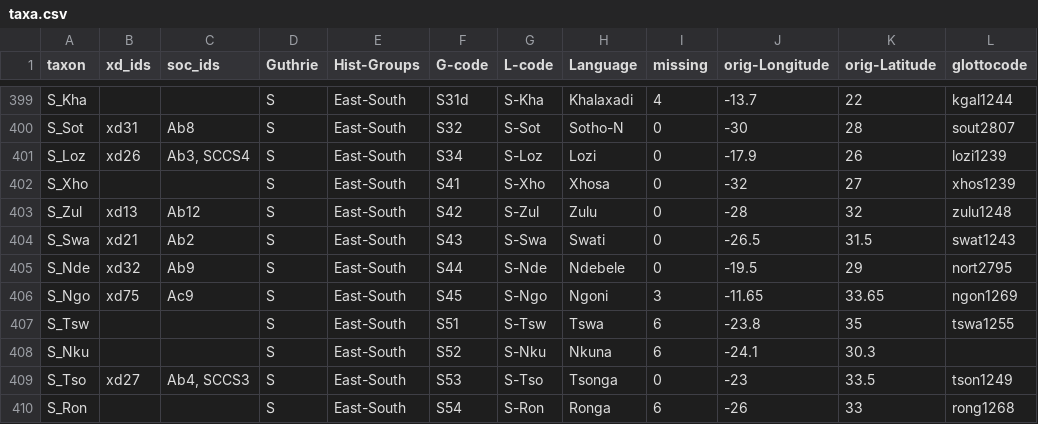
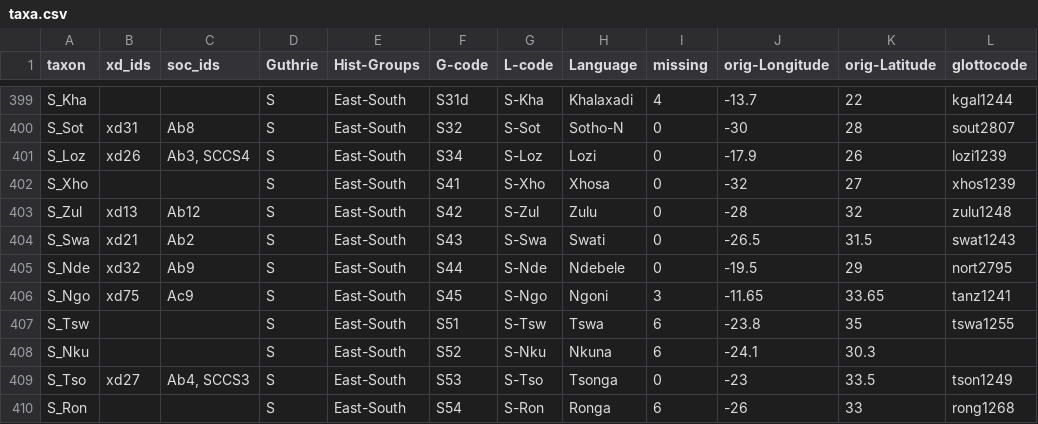
Before and after one commit to phlorest/defilippo_et_al2012, a CSV file: etc/taxa.csv, drawn as a sheet; only a part is shown, gaps mark what is left out.

Commit message:
update glottocodes

```diff
--- a/etc/taxa.csv
+++ b/etc/taxa.csv
@@ -405,3 +405,3 @@ S_Swa,xd21,Ab2,S,East-South,S43,S-Swa,Swati,0,-26.5,31.5,swat1243
 S_Nde,xd32,Ab9,S,East-South,S44,S-Nde,Ndebele,0,-19.5,29,nort2795
-S_Ngo,xd75,Ac9,S,East-South,S45,S-Ngo,Ngoni,3,-11.65,33.65,ngon1269
+S_Ngo,xd75,Ac9,S,East-South,S45,S-Ngo,Ngoni,3,-11.65,33.65,tanz1241
 S_Tsw,,,S,East-South,S51,S-Tsw,Tswa,6,-23.8,35,tswa1255
```
